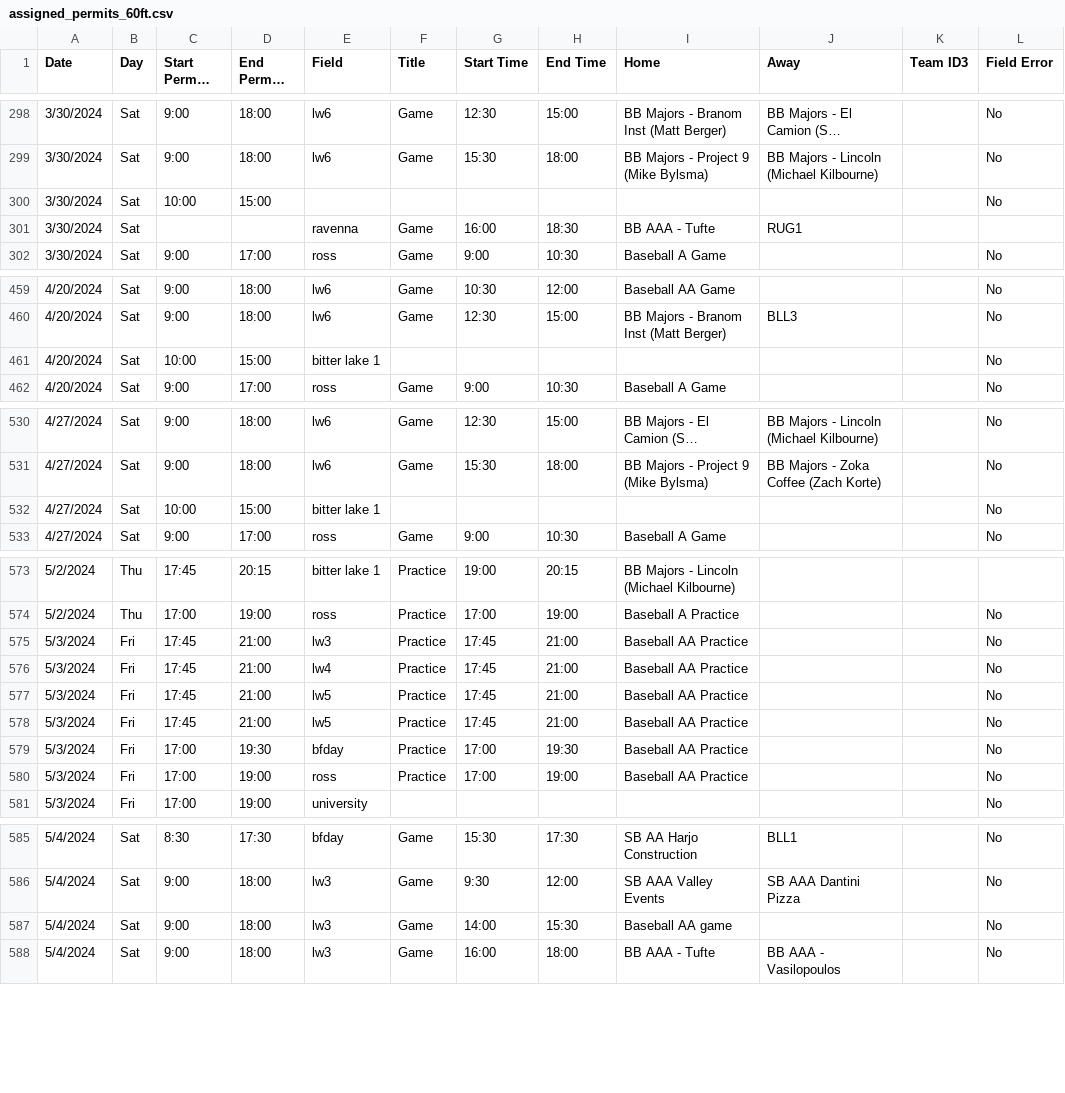
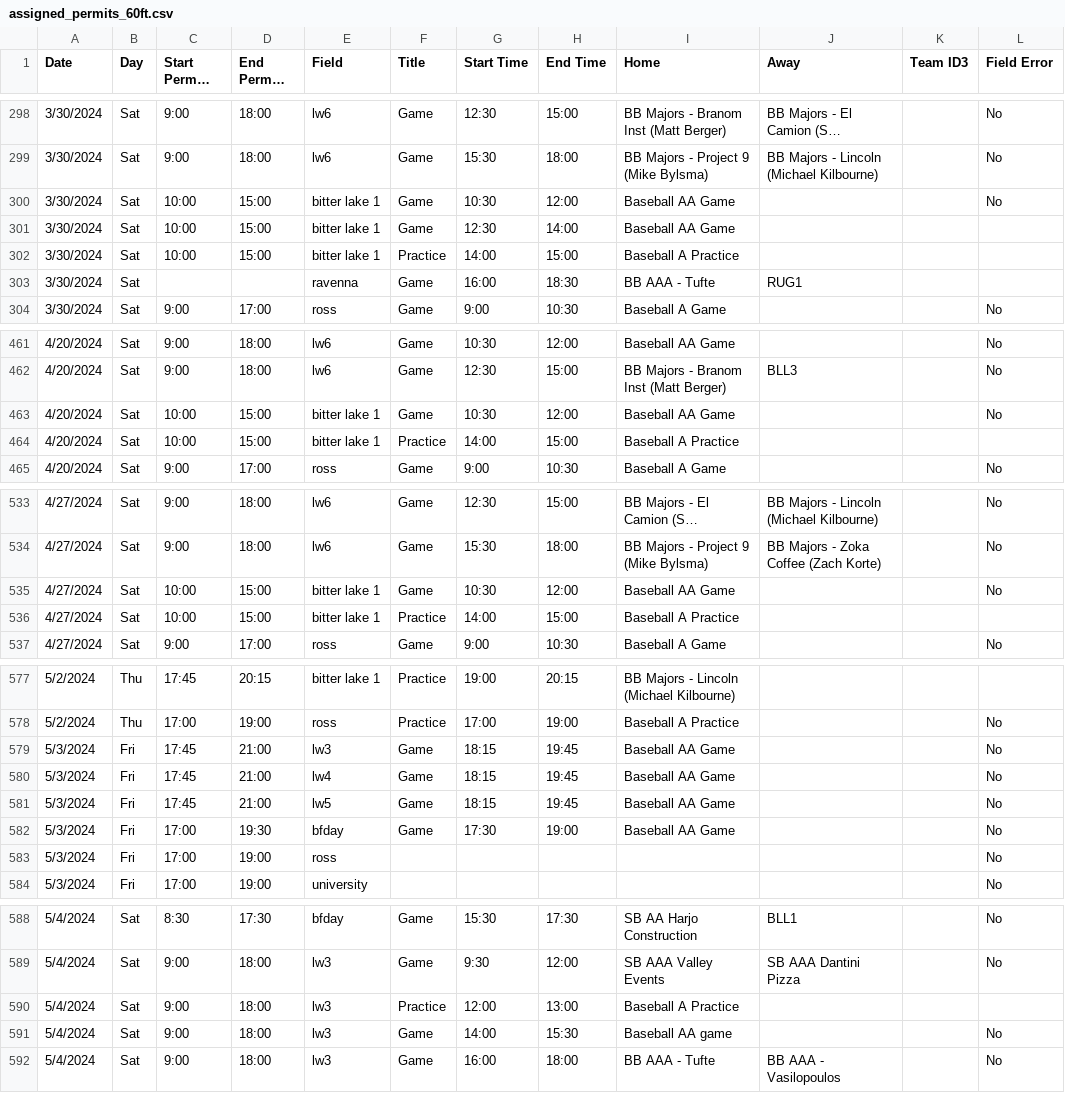
Before and after one commit to ncllball/ncll-schedule, a CSV file: assigned_permits_60ft.csv, drawn as a sheet; only a part is shown, gaps mark what is left out; long unchanged cells end in …; removed rows and columns are numbered as before the commit, all else as after; the diff covers the shown part only; the diff names each change by its address in the sheet, - before the commit and + after, or states it on an @@ line.

Commit message:
Did stuff

```diff
--- a/assigned_permits_60ft.csv
+++ b/assigned_permits_60ft.csv
-E300 (Field): (empty)
+E300 (Field): bitter lake 1
-F300 (Title): (empty)
+F300 (Title): Game
-G300 (Start Time): (empty)
+G300 (Start Time): 10:30
-H300 (End Time): (empty)
+H300 (End Time): 12:00
-I300 (Home): (empty)
+I300 (Home): Baseball AA Game
+row 301: 3/30/2024 | Sat | 10:00 | 15:00 | bitter lake 1 | Game | 12:30 | 14:00 | Baseball AA Game
+row 302: 3/30/2024 | Sat | 10:00 | 15:00 | bitter lake 1 | Practice | 14:00 | 15:00 | Baseball A Practice
-F463 (Title): (empty)
+F463 (Title): Game
-G463 (Start Time): (empty)
+G463 (Start Time): 10:30
-H463 (End Time): (empty)
+H463 (End Time): 12:00
-I463 (Home): (empty)
+I463 (Home): Baseball AA Game
+row 464: 4/20/2024 | Sat | 10:00 | 15:00 | bitter lake 1 | Practice | 14:00 | 15:00 | Baseball A Practice
-F535 (Title): (empty)
+F535 (Title): Game
-G535 (Start Time): (empty)
+G535 (Start Time): 10:30
-H535 (End Time): (empty)
+H535 (End Time): 12:00
-I535 (Home): (empty)
+I535 (Home): Baseball AA Game
+row 536: 4/27/2024 | Sat | 10:00 | 15:00 | bitter lake 1 | Practice | 14:00 | 15:00 | Baseball A Practice
-F579:F581 (Title): Practice
+F579:F581 (Title): Game
-G579:G581 (Start Time): 17:45
+G579:G581 (Start Time): 18:15
-H579:H581 (End Time): 21:00
+H579:H581 (End Time): 19:45
-I579:I581 (Home): Baseball AA Practice
+I579:I581 (Home): Baseball AA Game
-row 578: 5/3/2024 | Fri | 17:45 | 21:00 | lw5 | Practice | 17:45 | 21:00 | Baseball AA Practice |  |  | No
-F582 (Title): Practice
+F582 (Title): Game
-G582 (Start Time): 17:00
+G582 (Start Time): 17:30
-H582 (End Time): 19:30
+H582 (End Time): 19:00
-I582 (Home): Baseball AA Practice
+I582 (Home): Baseball AA Game
-F583 (Title): Practice
+F583 (Title): (empty)
-G583 (Start Time): 17:00
+G583 (Start Time): (empty)
-H583 (End Time): 19:00
+H583 (End Time): (empty)
-I583 (Home): Baseball AA Practice
+I583 (Home): (empty)
+row 590: 5/4/2024 | Sat | 9:00 | 18:00 | lw3 | Practice | 12:00 | 13:00 | Baseball A Practice
```
Also changed, not shown: 3 added rows and 74 edited cells elsewhere in this file.
